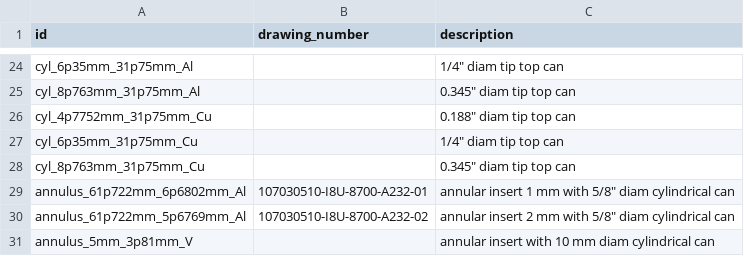
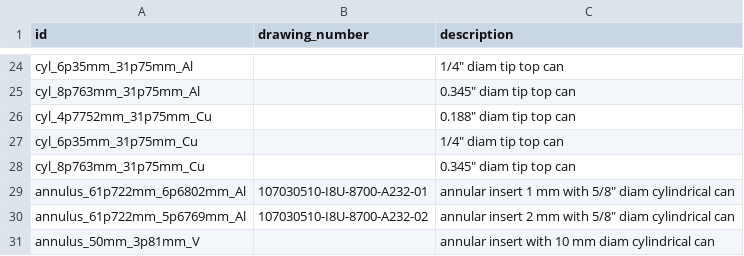
Before and after one commit to avidalmeza/goldilocks, a CSV file: src/dict/canDescription.csv, drawn as a sheet; only a part is shown, gaps mark what is left out.

Commit message:
Update canDescription.csv

```diff
--- a/src/dict/canDescription.csv
+++ b/src/dict/canDescription.csv
@@ -30,2 +30,2 @@ annulus_61p722mm_6p6802mm_Al,107030510-I8U-8700-A232-01,"annular insert 1 mm wit
 annulus_61p722mm_5p6769mm_Al,107030510-I8U-8700-A232-02,"annular insert 2 mm with 5/8"" diam cylindrical can"
-annulus_5mm_3p81mm_V,,annular insert with 10 mm diam cylindrical can
+annulus_50mm_3p81mm_V,,annular insert with 10 mm diam cylindrical can
```
